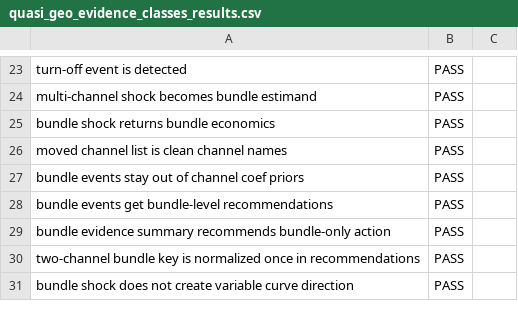
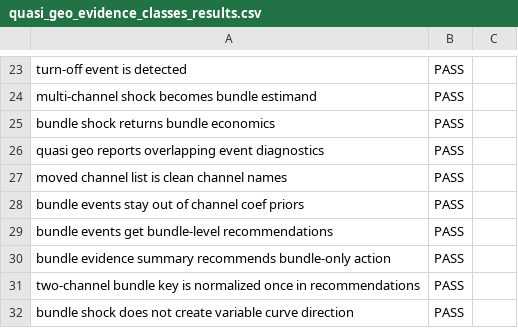
Before and after one commit to MattPrice7/MMM-Workflow, a CSV file: full_package_scripts/test_outputs/quasi_geo_evidence_classes_results.csv, drawn as a sheet; only a part is shown, gaps mark what is left out.

Commit message:
Cover quasi geo overlap diagnostics

```diff
--- a/full_package_scripts/test_outputs/quasi_geo_evidence_classes_results.csv
+++ b/full_package_scripts/test_outputs/quasi_geo_evidence_classes_results.csv
@@ -25,2 +25,3 @@ multi-channel shock becomes bundle estimand,PASS,""
 bundle shock returns bundle economics,PASS,""
+quasi geo reports overlapping event diagnostics,PASS,""
 moved channel list is clean channel names,PASS,""
```
Also changed, not shown: 3 other files.
